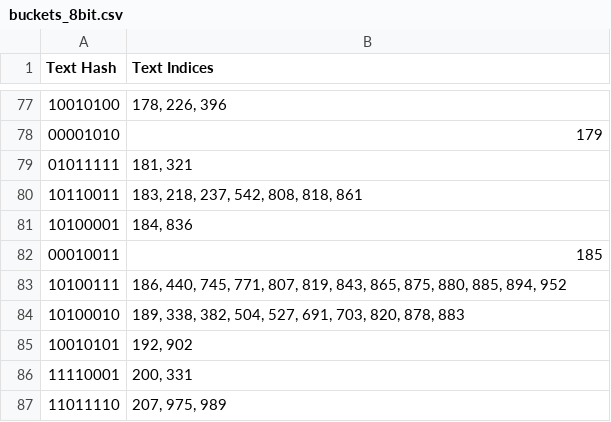
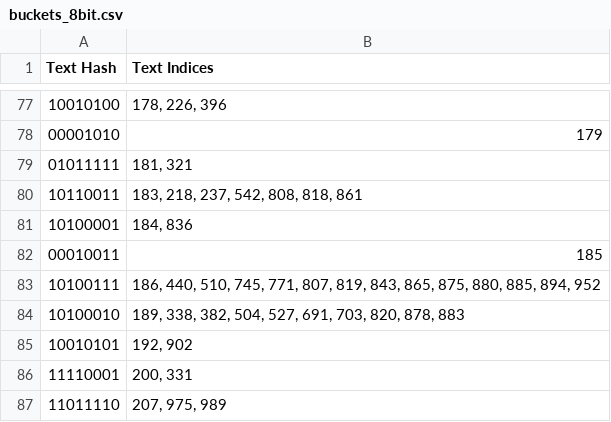
Before and after one commit to abhi3700/semantic-hashing-demo, a CSV file: output/buckets_8bit.csv, drawn as a sheet; only a part is shown, gaps mark what is left out; the diff covers the shown part only.

```diff
--- a/output/buckets_8bit.csv
+++ b/output/buckets_8bit.csv
@@ -82,3 +82,3 @@ Text Hash,Text Indices
 00010011,185
-10100111,"186, 440, 745, 771, 807, 819, 843, 865, 875, 880, 885, 894, 952"
+10100111,"186, 440, 510, 745, 771, 807, 819, 843, 865, 875, 880, 885, 894, 952"
 10100010,"189, 338, 382, 504, 527, 691, 703, 820, 878, 883"
```
Also changed, not shown: 1 added row, 1 removed row and 4 edited cells elsewhere in this file, output/buckets_128bit.csv, output/buckets_16bit.csv, 15 other files.
